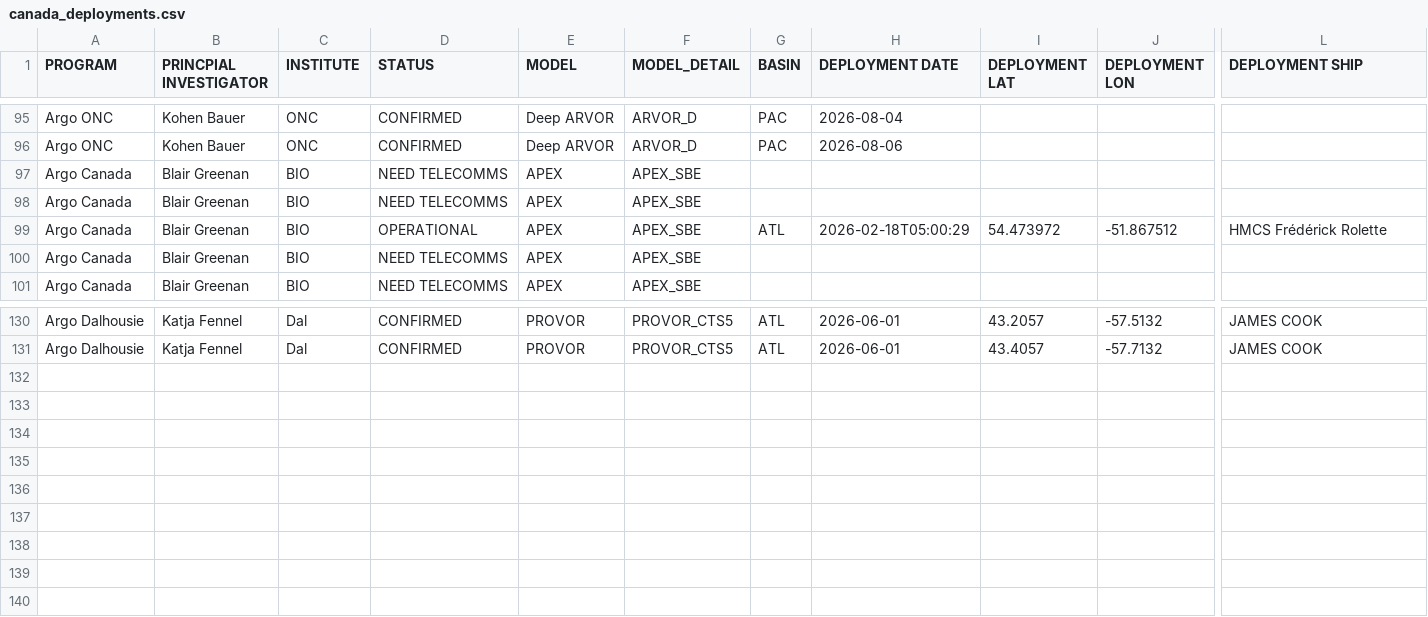
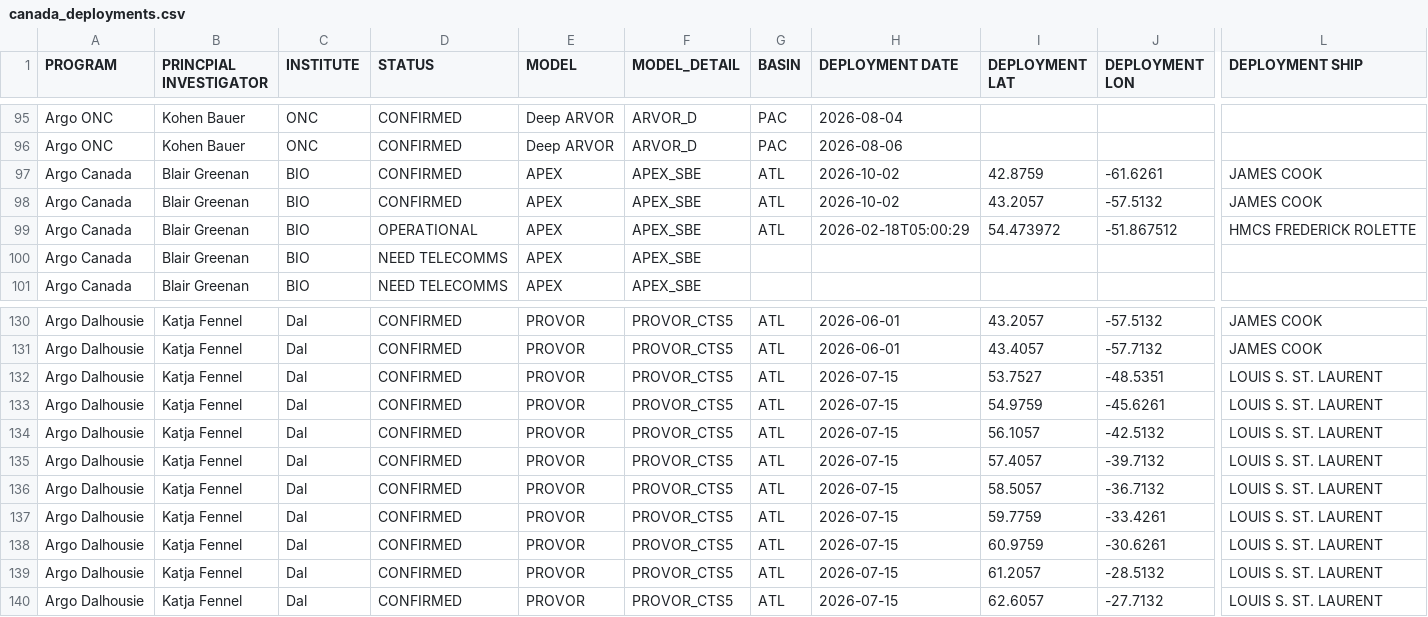
Before and after one commit to cgrdn/blog, a CSV file: deployment/canada_deployments.csv, drawn as a sheet; only a part is shown, gaps mark what is left out; rows hold the shown columns only; the diff names each change by its address in the sheet, - before the commit and + after, or states it on an @@ line.

Commit message:
deployment plans

```diff
--- a/deployment/canada_deployments.csv
+++ b/deployment/canada_deployments.csv
-D97:D98 (STATUS): NEED TELECOMMS
+D97:D98 (STATUS): CONFIRMED
-G97:G98 (BASIN): (empty)
+G97:G98 (BASIN): ATL
-H97:H98 (DEPLOYMENT DATE): (empty)
+H97:H98 (DEPLOYMENT DATE): 2026-10-02
-I97 (DEPLOYMENT LAT): (empty)
+I97 (DEPLOYMENT LAT): 42.8759
-J97 (DEPLOYMENT LON): (empty)
+J97 (DEPLOYMENT LON): -61.6261
-L97:L98 (DEPLOYMENT SHIP): (empty)
+L97:L98 (DEPLOYMENT SHIP): JAMES COOK
-I98 (DEPLOYMENT LAT): (empty)
+I98 (DEPLOYMENT LAT): 43.2057
-J98 (DEPLOYMENT LON): (empty)
+J98 (DEPLOYMENT LON): -57.5132
-L99 (DEPLOYMENT SHIP): HMCS Frédérick Rolette
+L99 (DEPLOYMENT SHIP): HMCS FREDERICK ROLETTE
+row 132: Argo Dalhousie | Katja Fennel | Dal | CONFIRMED | PROVOR | PROVOR_CTS5 | ATL | 2026-07-15 | 53.7527 | -48.5351 | LOUIS S. ST. LAURENT
+row 133: Argo Dalhousie | Katja Fennel | Dal | CONFIRMED | PROVOR | PROVOR_CTS5 | ATL | 2026-07-15 | 54.9759 | -45.6261 | LOUIS S. ST. LAURENT
+row 134: Argo Dalhousie | Katja Fennel | Dal | CONFIRMED | PROVOR | PROVOR_CTS5 | ATL | 2026-07-15 | 56.1057 | -42.5132 | LOUIS S. ST. LAURENT
+row 135: Argo Dalhousie | Katja Fennel | Dal | CONFIRMED | PROVOR | PROVOR_CTS5 | ATL | 2026-07-15 | 57.4057 | -39.7132 | LOUIS S. ST. LAURENT
+row 136: Argo Dalhousie | Katja Fennel | Dal | CONFIRMED | PROVOR | PROVOR_CTS5 | ATL | 2026-07-15 | 58.5057 | -36.7132 | LOUIS S. ST. LAURENT
+row 137: Argo Dalhousie | Katja Fennel | Dal | CONFIRMED | PROVOR | PROVOR_CTS5 | ATL | 2026-07-15 | 59.7759 | -33.4261 | LOUIS S. ST. LAURENT
+row 138: Argo Dalhousie | Katja Fennel | Dal | CONFIRMED | PROVOR | PROVOR_CTS5 | ATL | 2026-07-15 | 60.9759 | -30.6261 | LOUIS S. ST. LAURENT
+row 139: Argo Dalhousie | Katja Fennel | Dal | CONFIRMED | PROVOR | PROVOR_CTS5 | ATL | 2026-07-15 | 61.2057 | -28.5132 | LOUIS S. ST. LAURENT
+row 140: Argo Dalhousie | Katja Fennel | Dal | CONFIRMED | PROVOR | PROVOR_CTS5 | ATL | 2026-07-15 | 62.6057 | -27.7132 | LOUIS S. ST. LAURENT
```
Also changed, not shown: 2 other files.
